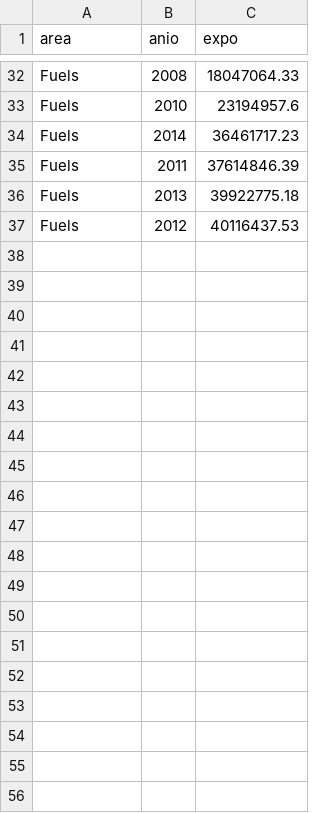
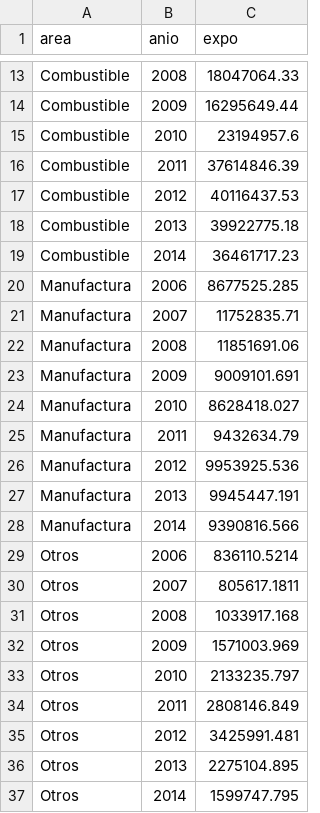
Before and after one commit to DatavisualizationAM/Project_1, a CSV file: ExportsByCategory.csv, drawn as a sheet; only a part is shown, gaps mark what is left out; removed rows and columns are numbered as before the commit, all else as after; the diff covers the shown part only; the diff names each change by its address in the sheet, - before the commit and + after, or states it on an @@ line.

```diff
--- a/ExportsByCategory.csv
+++ b/ExportsByCategory.csv
-A13 (area): Fuels
+A13 (area): Combustible
+row 14: Combustible | 2009 | 16295649.44
-A15 (area): Fuels
+A15 (area): Combustible
-row 34: Fuels | 2014 | 36461717.23
-A16 (area): Fuels
+A16 (area): Combustible
-row 36: Fuels | 2013 | 39922775.18
-A17 (area): Fuels
+A17 (area): Combustible
+row 18: Combustible | 2013 | 39922775.18
+row 19: Combustible | 2014 | 36461717.23
+row 20: Manufactura | 2006 | 8677525.285
+row 21: Manufactura | 2007 | 11752835.71
+row 22: Manufactura | 2008 | 11851691.06
+row 23: Manufactura | 2009 | 9009101.691
+row 24: Manufactura | 2010 | 8628418.027
+row 25: Manufactura | 2011 | 9432634.79
+row 26: Manufactura | 2012 | 9953925.536
+row 27: Manufactura | 2013 | 9945447.191
+row 28: Manufactura | 2014 | 9390816.566
+row 29: Otros | 2006 | 836110.5214
+row 30: Otros | 2007 | 805617.1811
+row 31: Otros | 2008 | 1033917.168
+row 32: Otros | 2009 | 1571003.969
+row 33: Otros | 2010 | 2133235.797
+row 34: Otros | 2011 | 2808146.849
+row 35: Otros | 2012 | 3425991.481
+row 36: Otros | 2013 | 2275104.895
+row 37: Otros | 2014 | 1599747.795
```
Also changed, not shown: 3 added rows, 22 removed rows and 8 edited cells elsewhere in this file.
